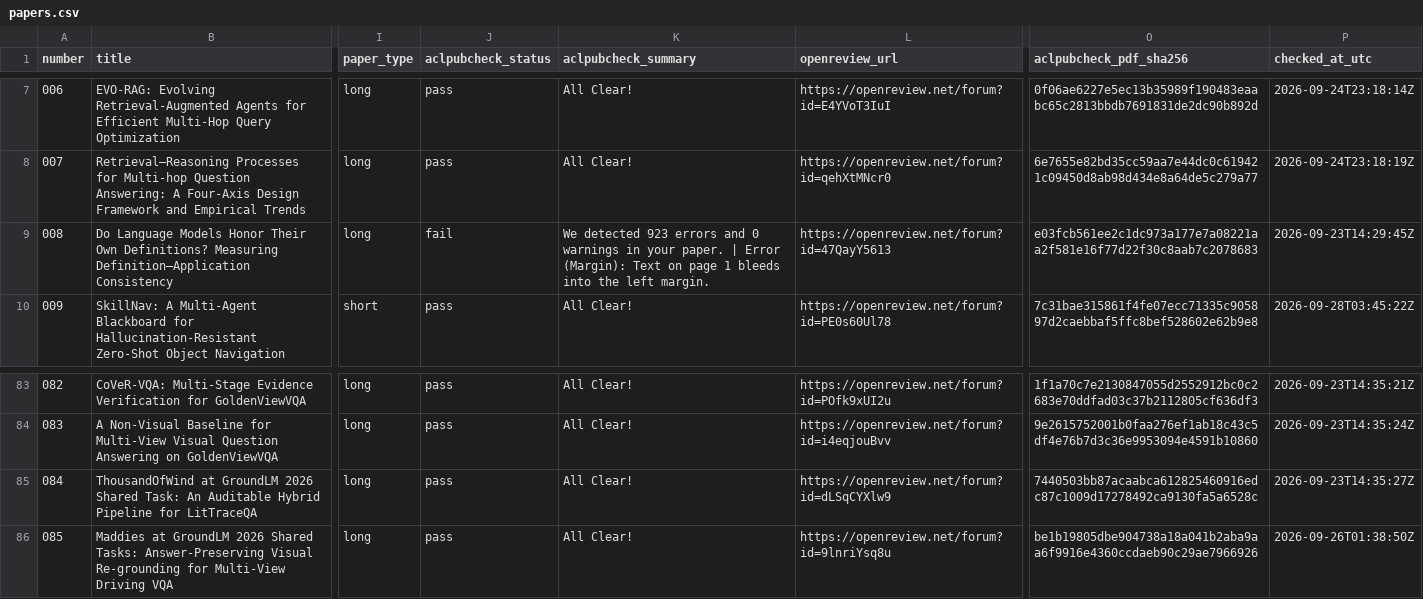
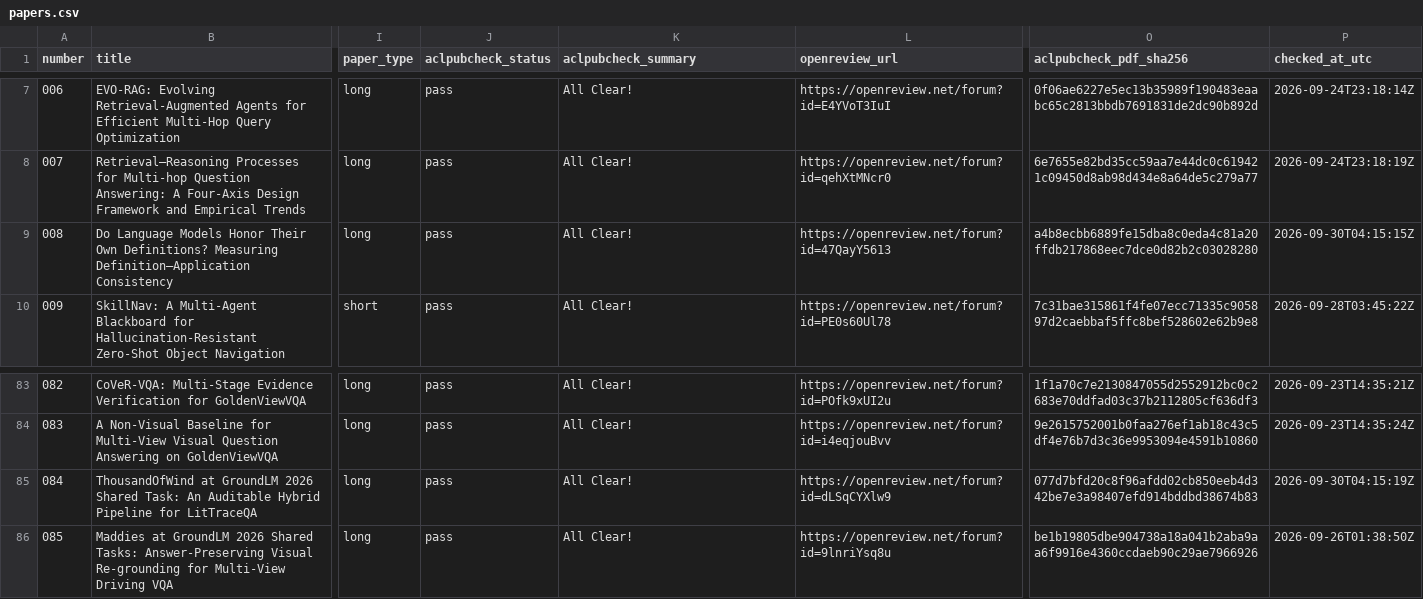
Before and after one commit to groundlm/GroundLM26_Papers, a CSV file: papers.csv, drawn as a sheet; only a part is shown, gaps mark what is left out; the diff names each change by its address in the sheet, - before the commit and + after, or states it on an @@ line.

```diff
--- a/papers.csv
+++ b/papers.csv
-J9 (aclpubcheck_status): fail
+J9 (aclpubcheck_status): pass
-K9 (aclpubcheck_summary): We detected 923 errors and 0 warnings in your paper. | Error (Margin): Text on page 1 bleeds into the left margin.
+K9 (aclpubcheck_summary): All Clear!
-O9 (aclpubcheck_pdf_sha256): e03fcb561ee2c1dc973a177e7a08221aa2f581e16f77d22f30c8aab7c2078683
+O9 (aclpubcheck_pdf_sha256): a4b8ecbb6889fe15dba8c0eda4c81a20ffdb217868eec7dce0d82b2c03028280
-P9 (checked_at_utc): 2026-09-23T14:29:45Z
+P9 (checked_at_utc): 2026-09-30T04:15:15Z
-O85 (aclpubcheck_pdf_sha256): 7440503bb87acaabca612825460916edc87c1009d17278492ca9130fa5a6528c
+O85 (aclpubcheck_pdf_sha256): 077d7bfd20c8f96afdd02cb850eeb4d342be7e3a98407efd914bddbd38674b83
-P85 (checked_at_utc): 2026-09-23T14:35:27Z
+P85 (checked_at_utc): 2026-09-30T04:15:19Z
```
